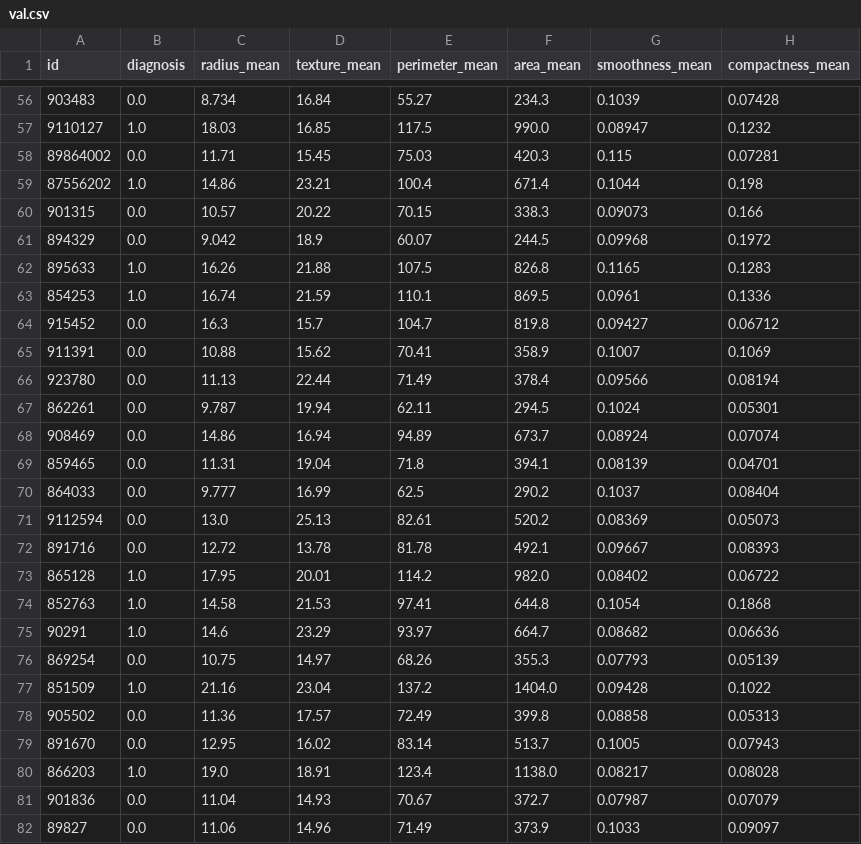
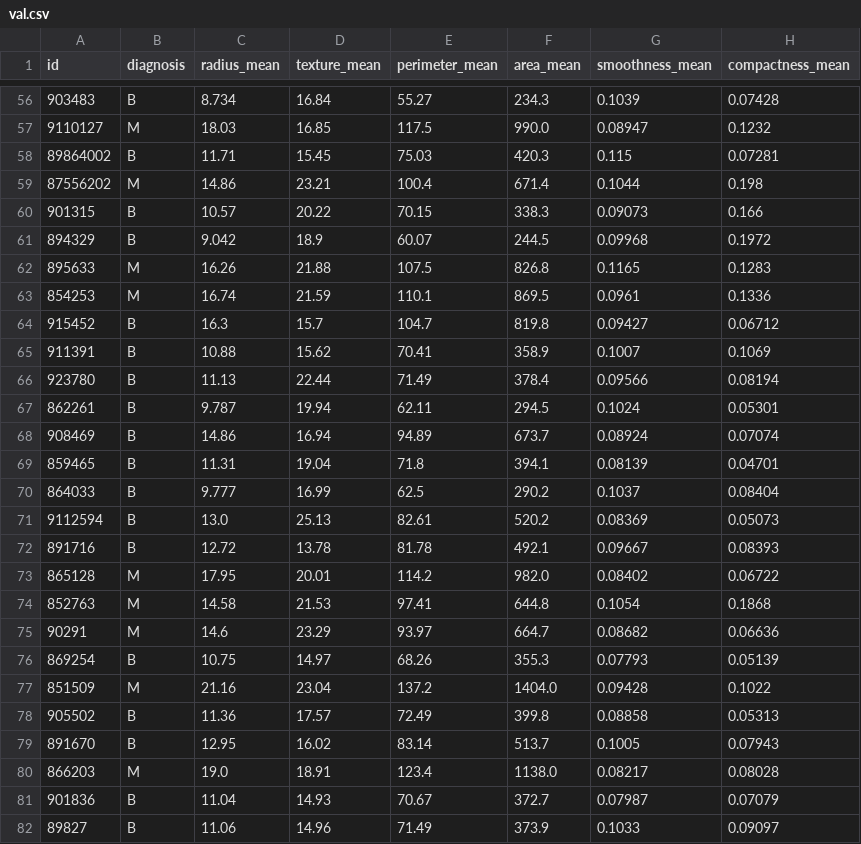
Before and after one commit to UCB-stat-159-s22/hw07-Group26, a CSV file: data/val.csv, drawn as a sheet; only a part is shown, gaps mark what is left out; the diff covers the shown part only; the diff names each change by its address in the sheet, - before the commit and + after, or states it on an @@ line.

```diff
--- a/data/val.csv
+++ b/data/val.csv
-B56 (diagnosis): 0.0
+B56 (diagnosis): B
-B57 (diagnosis): 1.0
+B57 (diagnosis): M
-B58 (diagnosis): 0.0
+B58 (diagnosis): B
-B59 (diagnosis): 1.0
+B59 (diagnosis): M
-B60:B61 (diagnosis): 0.0
+B60:B61 (diagnosis): B
-B62:B63 (diagnosis): 1.0
+B62:B63 (diagnosis): M
-B64:B72 (diagnosis): 0.0
+B64:B72 (diagnosis): B
-B73:B75 (diagnosis): 1.0
+B73:B75 (diagnosis): M
-B76 (diagnosis): 0.0
+B76 (diagnosis): B
-B77 (diagnosis): 1.0
+B77 (diagnosis): M
-B78:B79 (diagnosis): 0.0
+B78:B79 (diagnosis): B
-B80 (diagnosis): 1.0
+B80 (diagnosis): M
-B81:B82 (diagnosis): 0.0
+B81:B82 (diagnosis): B
```
Also changed, not shown: 70 edited cells elsewhere in this file, data/test.csv, data/train.csv, 4 other files.
